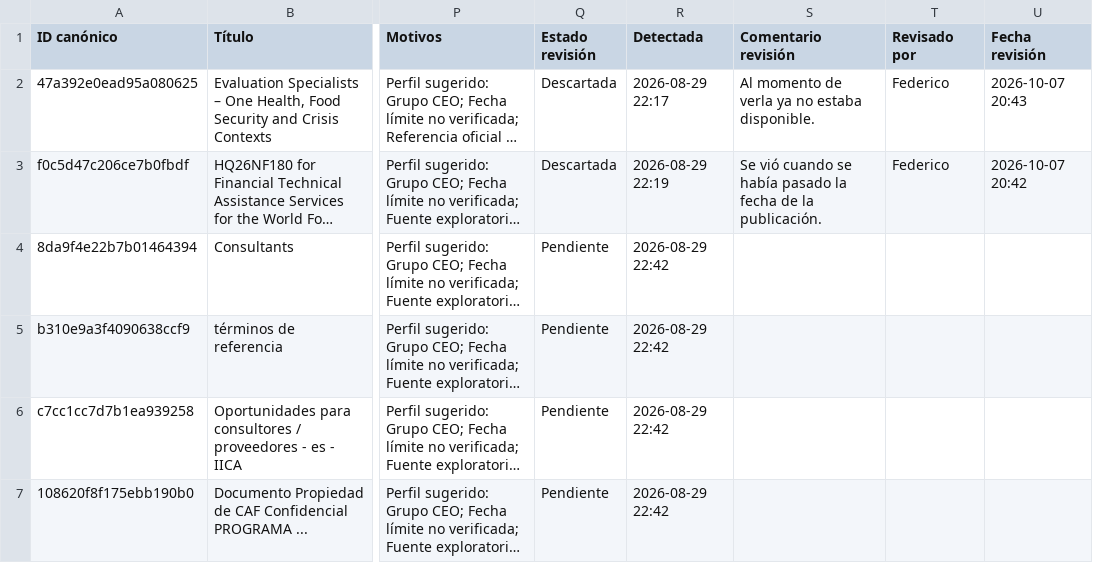
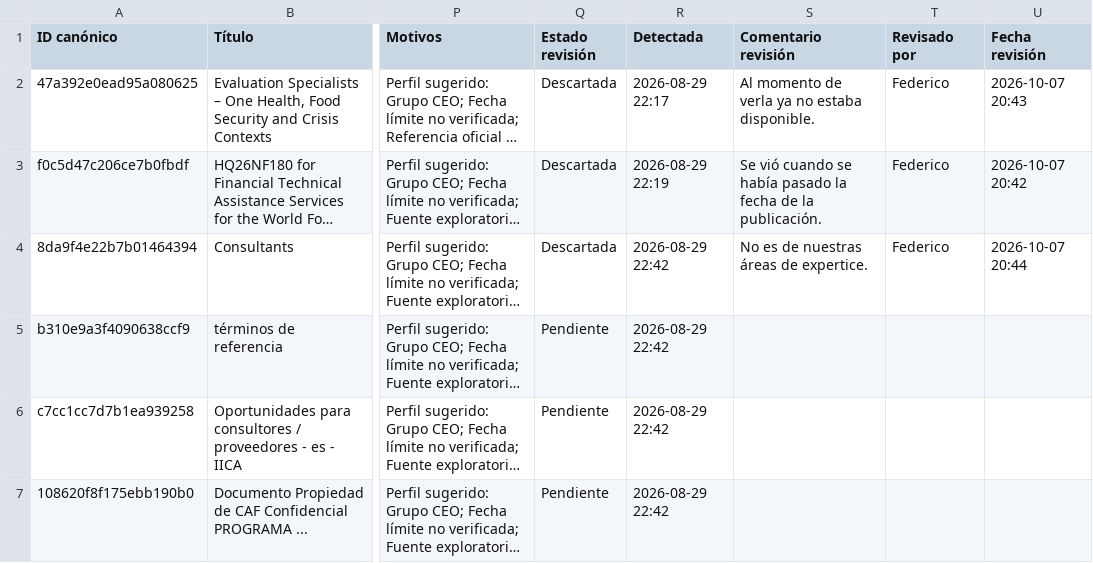
Before and after one commit to fedevillarreal78-hub/ceo-consultorias, a CSV file: candidatos_revision.csv, drawn as a sheet; only a part is shown, gaps mark what is left out; long unchanged cells end in …; the diff names each change by its address in the sheet, - before the commit and + after, or states it on an @@ line.

Commit message:
Revisión de candidato: Descartar (2026-10-07 20:44)

```diff
--- a/candidatos_revision.csv
+++ b/candidatos_revision.csv
-Q4 (Estado revisión): Pendiente
+Q4 (Estado revisión): Descartada
-S4 (Comentario revisión): (empty)
+S4 (Comentario revisión): No es de nuestras áreas de expertice.
-T4 (Revisado por): (empty)
+T4 (Revisado por): Federico
-U4 (Fecha revisión): (empty)
+U4 (Fecha revisión): 2026-10-07 20:44
```
